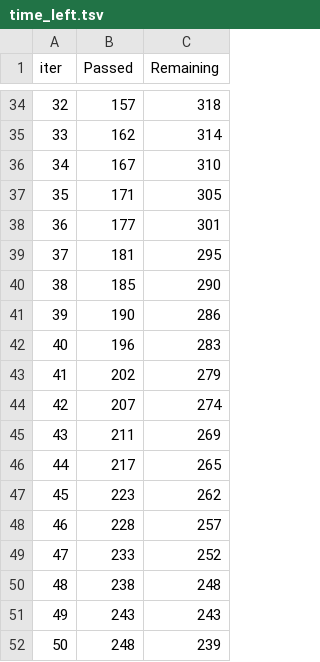
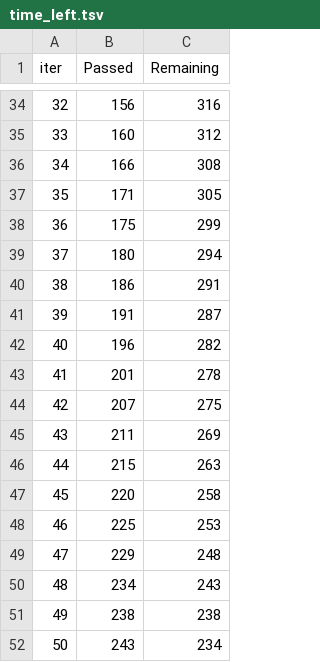
Before and after one commit to Debojit-0/flightfare_pred, a TSV file: catboost_info/time_left.tsv, drawn as a sheet; only a part is shown, gaps mark what is left out; the diff covers the shown part only.

```diff
--- a/catboost_info/time_left.tsv
+++ b/catboost_info/time_left.tsv
@@ -34,19 +34,19 @@ iter	Passed	Remaining
-32	157	318
-33	162	314
-34	167	310
+32	156	316
+33	160	312
+34	166	308
 35	171	305
-36	177	301
-37	181	295
-38	185	290
-39	190	286
-40	196	283
-41	202	279
-42	207	274
+36	175	299
+37	180	294
+38	186	291
+39	191	287
+40	196	282
+41	201	278
+42	207	275
 43	211	269
-44	217	265
-45	223	262
-46	228	257
-47	233	252
-48	238	248
-49	243	243
-50	248	239
+44	215	263
+45	220	258
+46	225	253
+47	229	248
+48	234	243
+49	238	238
+50	243	234
```
Also changed, not shown: 161 edited cells elsewhere in this file, 32 other files.
